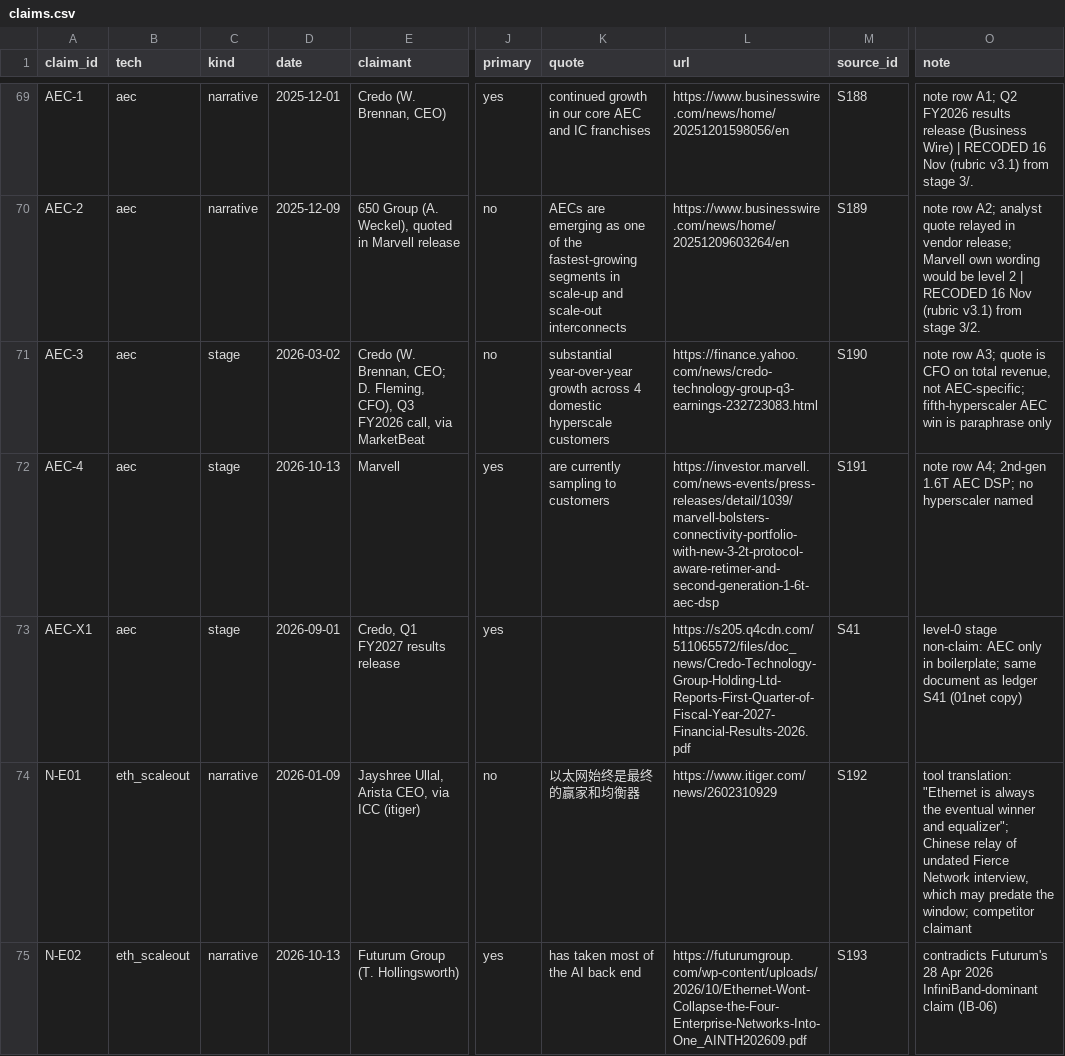
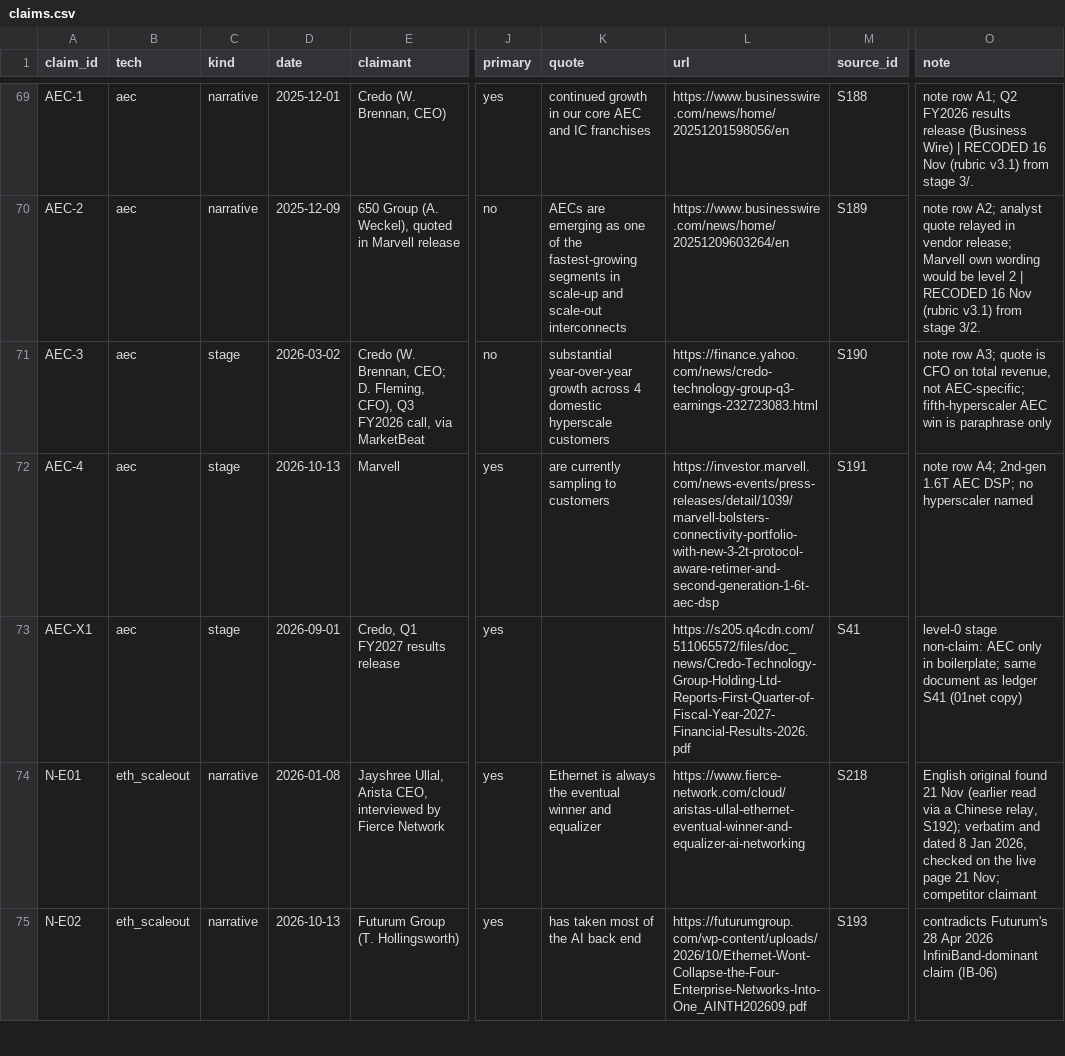
Before and after one commit to harveyspecter-cmd/hvdi-research-code, a CSV file: hvdi/claims.csv, drawn as a sheet; only a part is shown, gaps mark what is left out; the diff covers the shown part only; the diff names each change by its address in the sheet, - before the commit and + after, or states it on an @@ line.

Commit message:
Claims N-E01, N-I01, N-U02 verified; English original added as S218

```diff
--- a/hvdi/claims.csv
+++ b/hvdi/claims.csv
-D74 (date): 2026-01-09
+D74 (date): 2026-01-08
-E74 (claimant): …Arista CEO, via ICC (itiger)
+E74 (claimant): …Arista CEO, interviewed by Fierce Network
-J74 (primary): no
+J74 (primary): yes
-K74 (quote): 以太网始终是最终的赢家和均衡器
+K74 (quote): Ethernet is always the eventual winner and equalizer
-L74 (url): https://www.itiger.com/news/2602310929
+L74 (url): https://www.fierce-network.com/cloud/aristas-ullal-ethernet-eventual-winner-and-equalizer-ai-networking
-M74 (source_id): S192
+M74 (source_id): S218
-O74 (note): tool translation: "Ethernet is always the eventual winner and equalizer"; Chinese relay of undated Fierce Network interview, which may predate the window; competitor claimant
+O74 (note): English original found 21 Nov (earlier read via a Chinese relay, S192); verbatim and dated 8 Jan 2026, checked on the live page 21 Nov; competitor claimant
```
Also changed, not shown: 9 edited cells elsewhere in this file, hvdi/new_sources.csv, hvdi/quote_checks_1811.csv, 6 other files.
